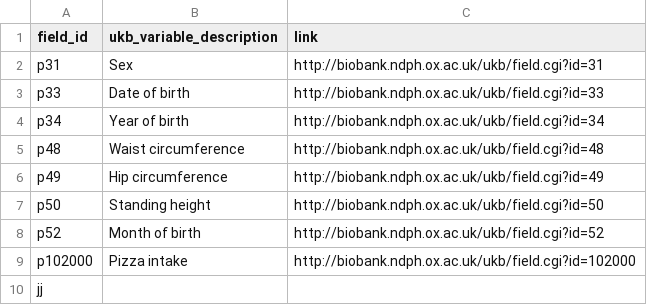
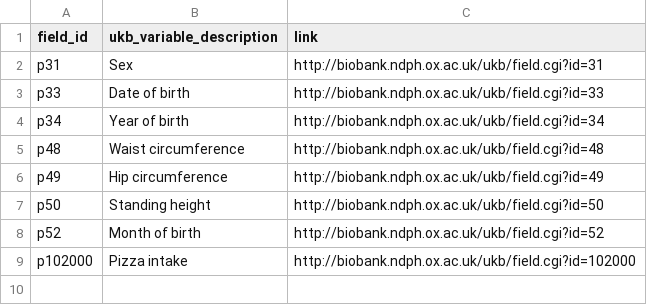
Before and after one commit to AlisaDK/start-ukb-rap, a CSV file: data-raw/project-variables.csv, drawn as a sheet; the diff names each change by its address in the sheet, - before the commit and + after, or states it on an @@ line.

Commit message:
Update project-variables.csv

```diff
--- a/data-raw/project-variables.csv
+++ b/data-raw/project-variables.csv
-row 10: jj
```
